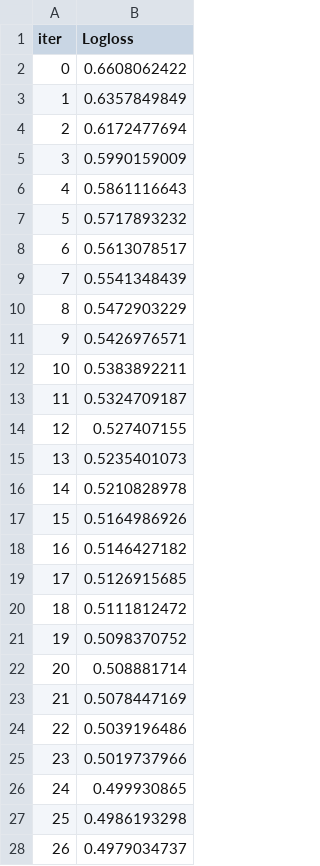
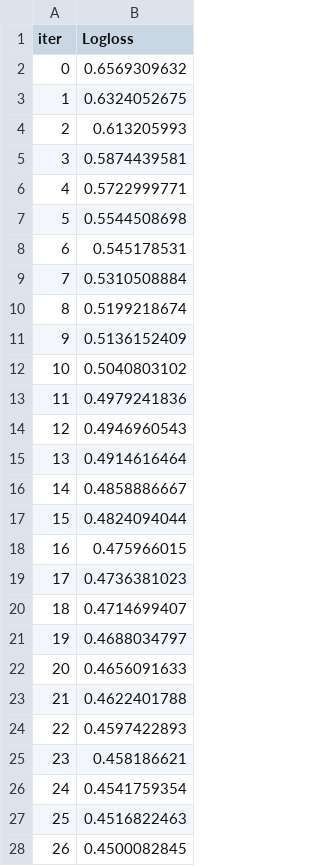
Before and after one commit to MohumB/Data-Science-Course-spring2025, a TSV file: CA-3/CancerPrediction/catboost_info/learn_error.tsv, drawn as a sheet; only a part is shown; the diff covers the shown part only.

```diff
--- a/CA-3/CancerPrediction/catboost_info/learn_error.tsv
+++ b/CA-3/CancerPrediction/catboost_info/learn_error.tsv
@@ -1,28 +1,28 @@
 iter	Logloss
-0	0.6608062422
-1	0.6357849849
-2	0.6172477694
-3	0.5990159009
-4	0.5861116643
-5	0.5717893232
-6	0.5613078517
-7	0.5541348439
-8	0.5472903229
-9	0.5426976571
-10	0.5383892211
-11	0.5324709187
-12	0.527407155
-13	0.5235401073
-14	0.5210828978
-15	0.5164986926
-16	0.5146427182
-17	0.5126915685
-18	0.5111812472
-19	0.5098370752
-20	0.508881714
-21	0.5078447169
-22	0.5039196486
-23	0.5019737966
-24	0.499930865
-25	0.4986193298
-26	0.4979034737
+0	0.6569309632
+1	0.6324052675
+2	0.613205993
+3	0.5874439581
+4	0.5722999771
+5	0.5544508698
+6	0.545178531
+7	0.5310508884
+8	0.5199218674
+9	0.5136152409
+10	0.5040803102
+11	0.4979241836
+12	0.4946960543
+13	0.4914616464
+14	0.4858886667
+15	0.4824094044
+16	0.475966015
+17	0.4736381023
+18	0.4714699407
+19	0.4688034797
+20	0.4656091633
+21	0.4622401788
+22	0.4597422893
+23	0.458186621
+24	0.4541759354
+25	0.4516822463
+26	0.4500082845
```
Also changed, not shown: 173 edited cells elsewhere in this file, CA-3/CancerPrediction/catboost_info/time_left.tsv, 40 other files.
